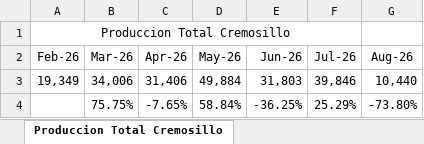
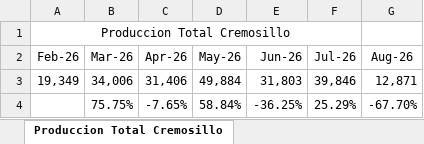
Before and after one commit to logisticasapori1-cell/dashboard-ventas, an Excel workbook: Historico_Produccion_CREMIGURT.xlsx, sheet Produccion Total Cremosillo, drawn as a sheet; values as stored, in another font and other column widths than the file's, no borders; the diff names each change by its address in the sheet, - before the commit and + after, or states it on an @@ line.

```diff
--- a/Historico_Produccion_CREMIGURT.xlsx (sheet Produccion Total Cremosillo)
+++ b/Historico_Produccion_CREMIGURT.xlsx (sheet Produccion Total Cremosillo)
-G3 (Aug-26): 10,440
+G3 (Aug-26): 12,871
-G4 (Aug-26): -73.80%
+G4 (Aug-26): -67.70%
```
Also changed, not shown: sheet Produccion Total Frutas, sheet Produccion Total Cremigurt 700g, sheet Produccion Total Linea Azul, sheet Produccion Total Cremigurt 150g, sheet Produccion Total Power 700g, sheet Produccion Total Cremigurt, 2 more sheets.
